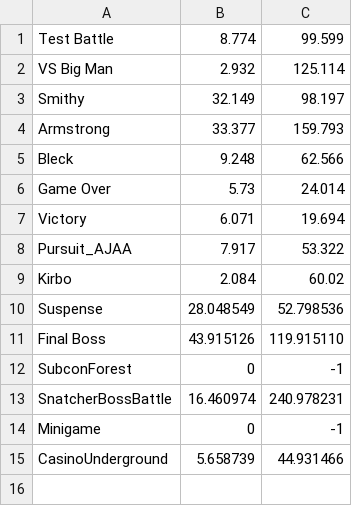
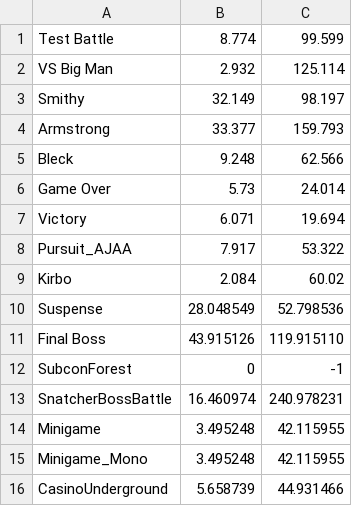
Before and after one commit to GamTam/RPG-Battle-Test, a TSV file: Assets/files/Music Data.tsv, drawn as a sheet.

```diff
--- a/Assets/files/Music Data.tsv
+++ b/Assets/files/Music Data.tsv
@@ -13,3 +13,4 @@ SubconForest	0	-1
 SnatcherBossBattle	16.460974	240.978231
-Minigame	0	-1
+Minigame	3.495248	42.115955
+Minigame_Mono	3.495248	42.115955
 CasinoUnderground	5.658739	44.931466
```
Also changed, not shown: 16 other files.
